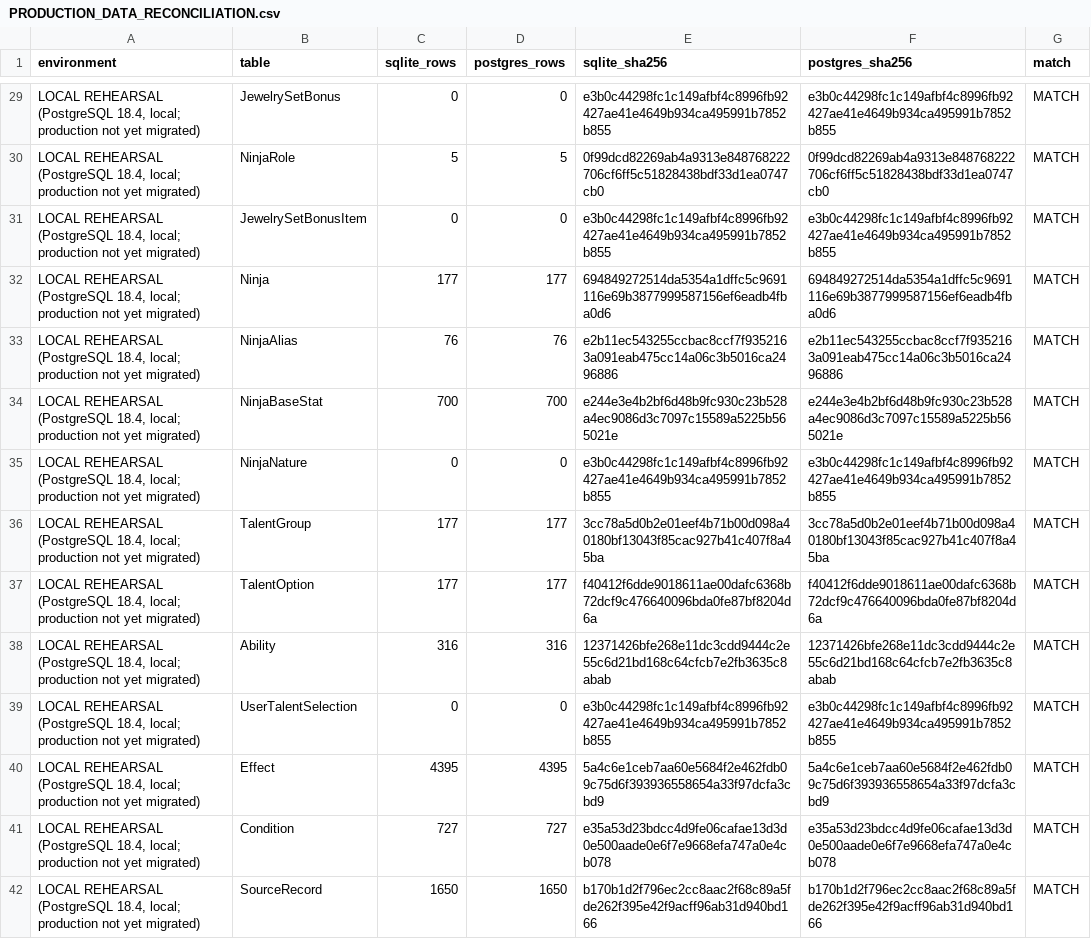
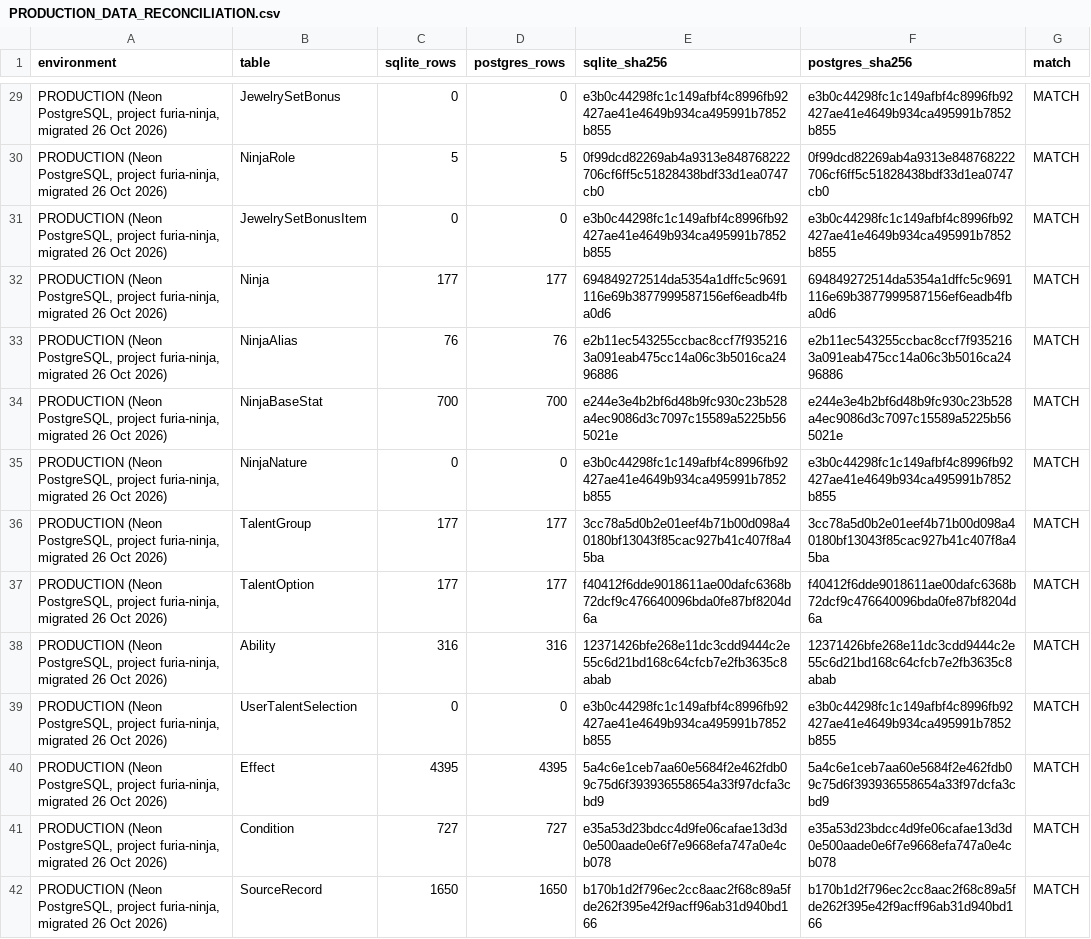
Before and after one commit to SheharyarXD/Discord-Web-App, a CSV file: PRODUCTION_DATA_RECONCILIATION.csv, drawn as a sheet; only a part is shown, gaps mark what is left out; the diff covers the shown part only; the diff names each change by its address in the sheet, - before the commit and + after, or states it on an @@ line.

```diff
--- a/PRODUCTION_DATA_RECONCILIATION.csv
+++ b/PRODUCTION_DATA_RECONCILIATION.csv
-A29:A42 (environment): LOCAL REHEARSAL (PostgreSQL 18.4, local; production not yet migrated)
+A29:A42 (environment): PRODUCTION (Neon PostgreSQL, project furia-ninja, migrated 26 Oct 2026)
```
Also changed, not shown: 27 edited cells elsewhere in this file, 11 other files.
